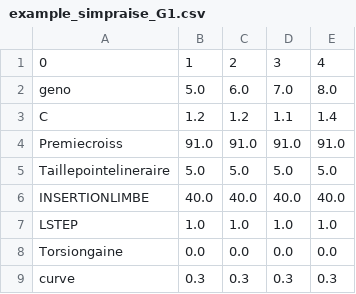
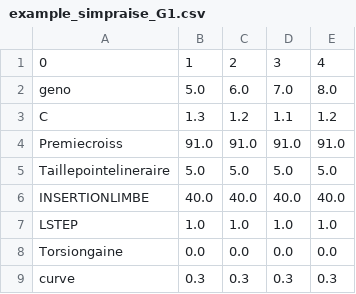
Before and after one commit to openalea-incubator/lgrass, a CSV file: example/SIMPRAISE/outputs/example_simpraise_G1.csv, drawn as a sheet; only a part is shown.

```diff
--- a/example/SIMPRAISE/outputs/example_simpraise_G1.csv
+++ b/example/SIMPRAISE/outputs/example_simpraise_G1.csv
@@ -2,3 +2,3 @@
 geno;5.0;6.0;7.0;8.0
-C;1.2;1.2;1.1;1.4
+C;1.3;1.2;1.1;1.2
 Premiecroiss;91.0;91.0;91.0;91.0
```
Also changed, not shown: 9 other files.
